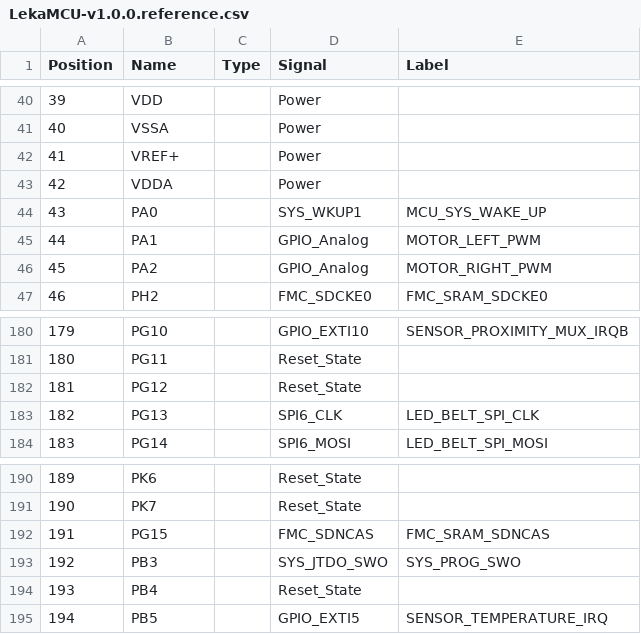
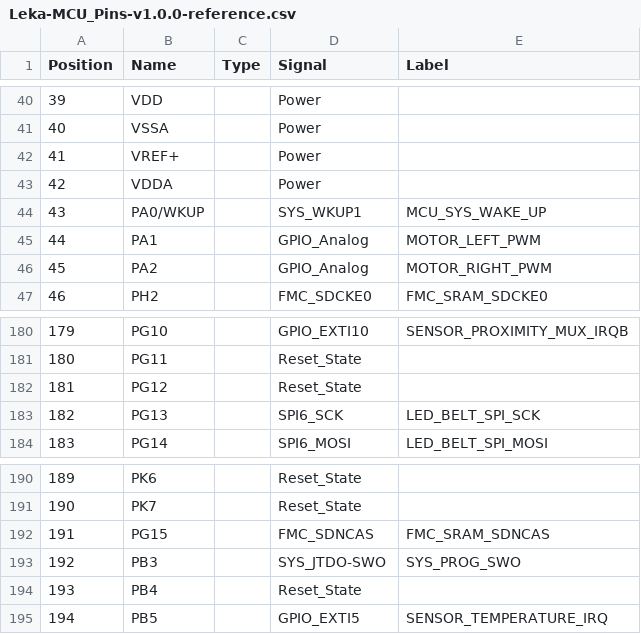
Before and after one commit to leka/LekaOS, a CSV file: targets/TARGET_LEKA_V1.0_DEV/docs/Leka-MCU_Pins-v1.0.0-reference.csv (was targets/TARGET_LEKA_V1.0_DEV/docs/LekaMCU-v1.0.0.reference.csv), drawn as a sheet; only a part is shown, gaps mark what is left out; the diff covers the shown part only.

```diff
--- a/targets/TARGET_LEKA_V1.0_DEV/docs/LekaMCU-v1.0.0.reference.csv
+++ b/targets/TARGET_LEKA_V1.0_DEV/docs/Leka-MCU_Pins-v1.0.0-reference.csv
@@ -43,3 +43,3 @@ Position,Name,Type,Signal,Label
 42,VDDA,,Power,
-43,PA0,,SYS_WKUP1,MCU_SYS_WAKE_UP
+43,PA0/WKUP,,SYS_WKUP1,MCU_SYS_WAKE_UP
 44,PA1,,GPIO_Analog,MOTOR_LEFT_PWM
@@ -182,3 +182,3 @@ Position,Name,Type,Signal,Label
 181,PG12,,Reset_State,
-182,PG13,,SPI6_CLK,LED_BELT_SPI_CLK
+182,PG13,,SPI6_SCK,LED_BELT_SPI_SCK
 183,PG14,,SPI6_MOSI,LED_BELT_SPI_MOSI
@@ -192,3 +192,3 @@ Position,Name,Type,Signal,Label
 191,PG15,,FMC_SDNCAS,FMC_SRAM_SDNCAS
-192,PB3,,SYS_JTDO_SWO,SYS_PROG_SWO
+192,PB3,,SYS_JTDO-SWO,SYS_PROG_SWO
 193,PB4,,Reset_State,
```
Also changed, not shown: 12 edited cells elsewhere in this file, targets/TARGET_LEKA_V1.0_DEV/docs/Leka-MCU_Pins-v1.0.0-generated.csv, 2 other files.
